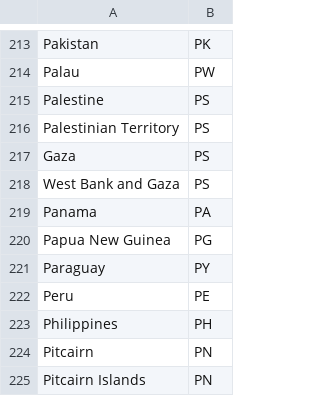
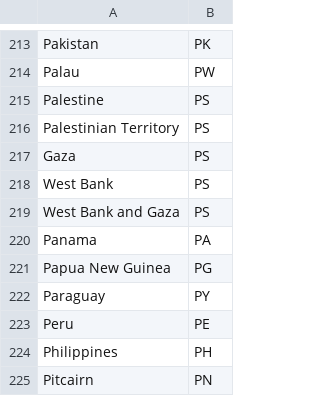
Before and after one commit to danuker/country-stats, a CSV file: CountryRecognizer/country_codes.csv, drawn as a sheet; only a part is shown, gaps mark what is left out; the shorter side is filled out with more unchanged rows.

Commit message:
Added "West Bank"

```diff
--- a/CountryRecognizer/country_codes.csv
+++ b/CountryRecognizer/country_codes.csv
@@ -217,2 +217,3 @@
 "Gaza","PS"
+"West Bank","PS"
 "West Bank and Gaza","PS"
```
